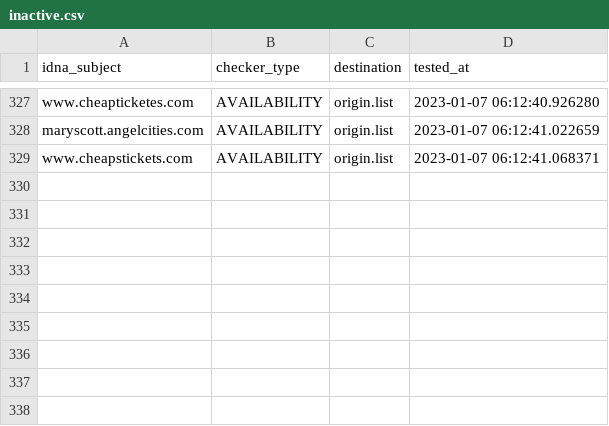
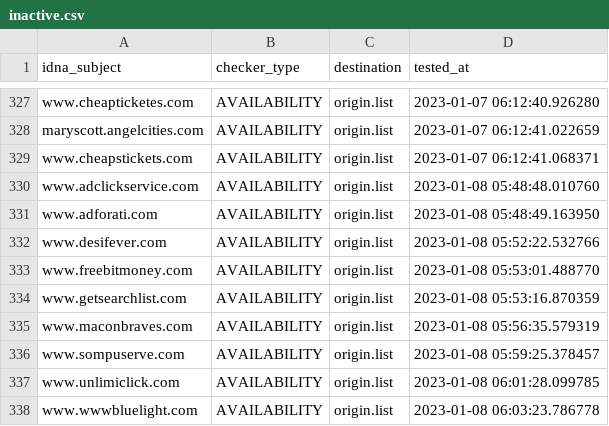
Before and after one commit to dead-hosts/add.Risk_git_FadeMind, a CSV file: .pyfunceble/inactive.csv, drawn as a sheet; only a part is shown, gaps mark what is left out.

```diff
--- a/.pyfunceble/inactive.csv
+++ b/.pyfunceble/inactive.csv
@@ -329 +329,10 @@ maryscott.angelcities.com,AVAILABILITY,origin.list,2023-01-07 06:12:41.022659
 www.cheapstickets.com,AVAILABILITY,origin.list,2023-01-07 06:12:41.068371
+www.adclickservice.com,AVAILABILITY,origin.list,2023-01-08 05:48:48.010760
+www.adforati.com,AVAILABILITY,origin.list,2023-01-08 05:48:49.163950
+www.desifever.com,AVAILABILITY,origin.list,2023-01-08 05:52:22.532766
+www.freebitmoney.com,AVAILABILITY,origin.list,2023-01-08 05:53:01.488770
+www.getsearchlist.com,AVAILABILITY,origin.list,2023-01-08 05:53:16.870359
+www.maconbraves.com,AVAILABILITY,origin.list,2023-01-08 05:56:35.579319
+www.sompuserve.com,AVAILABILITY,origin.list,2023-01-08 05:59:25.378457
+www.unlimiclick.com,AVAILABILITY,origin.list,2023-01-08 06:01:28.099785
+www.wwwbluelight.com,AVAILABILITY,origin.list,2023-01-08 06:03:23.786778
```
Also changed, not shown: 17 other files.
